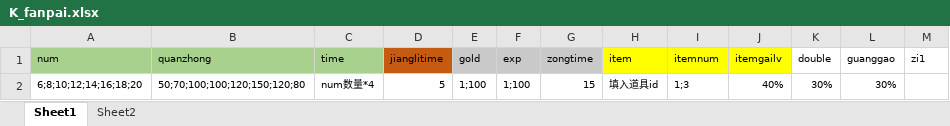
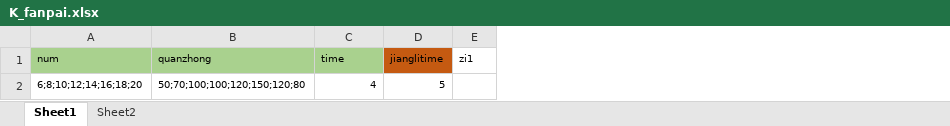
Before and after one commit to hzwjs/siyi, an Excel workbook: game-manage/src/main/resources/biz_config/K_fanpai.xlsx, sheet Sheet1, drawn as a sheet; only a part is shown; values as stored, in another font and other column widths than the file's, no borders; charts and pictures not drawn; the diff names each change by its address in the sheet, - before the commit and + after, or states it on an @@ line.

```diff
--- a/game-manage/src/main/resources/biz_config/K_fanpai.xlsx (sheet Sheet1)
+++ b/game-manage/src/main/resources/biz_config/K_fanpai.xlsx (sheet Sheet1)
-column E (gold), row 2: 1;100
-column F (exp), row 2: 1;100
-column G (zongtime), row 2: 15
-column H (item), row 2: 填入道具id
-column I (itemnum), row 2: 1;3
-column J (itemgailv), row 2: 40%
-column K (double), row 2: 30%
-column L (guanggao), row 2: 30%
-C2 (time): num数量*4
+C2 (time): 4
```
Also changed, not shown: charts or pictures, game-manage/src/main/resources/biz_config/K_daba.xlsx, game-manage/src/main/resources/biz_config/K_qiu.xlsx, 27 other files.
